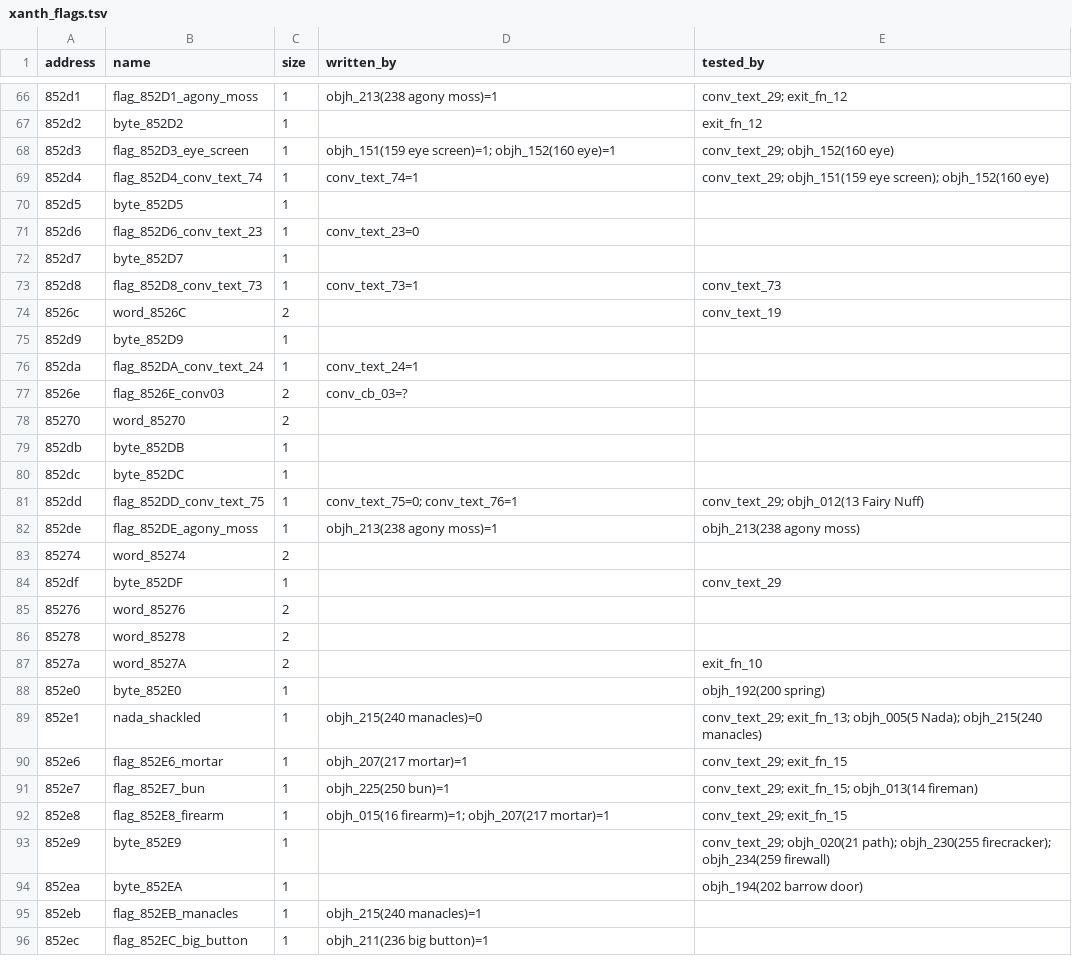
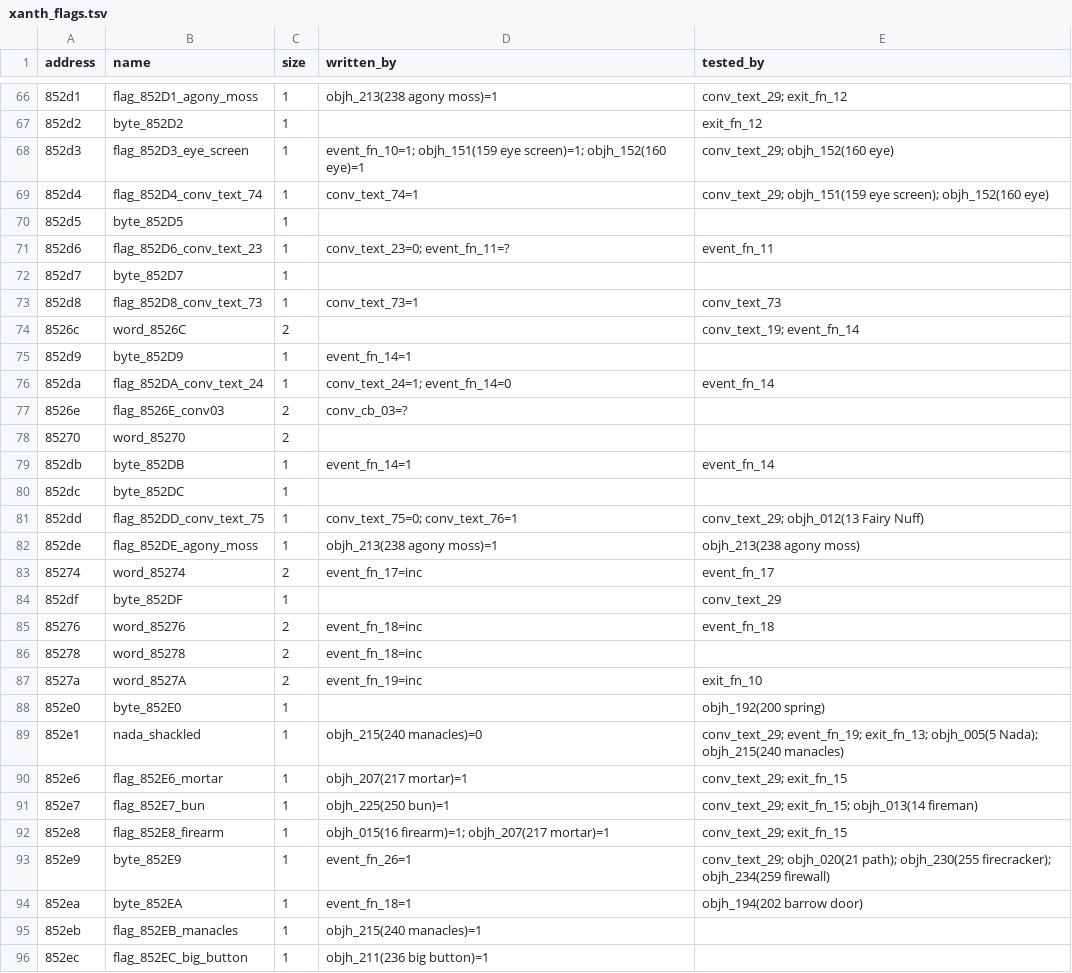
Before and after one commit to dreammaster/reverse-engineering-notes, a TSV file: xanth/reversing/analysis/xanth_flags.tsv, drawn as a sheet; only a part is shown, gaps mark what is left out; the diff covers the shown part only.

```diff
--- a/xanth/reversing/analysis/xanth_flags.tsv
+++ b/xanth/reversing/analysis/xanth_flags.tsv
@@ -67,14 +67,14 @@ address	name	size	written_by	tested_by
 852d2	byte_852D2	1		exit_fn_12
-852d3	flag_852D3_eye_screen	1	objh_151(159 eye screen)=1; objh_152(160 eye)=1	conv_text_29; objh_152(160 eye)
+852d3	flag_852D3_eye_screen	1	event_fn_10=1; objh_151(159 eye screen)=1; objh_152(160 eye)=1	conv_text_29; objh_152(160 eye)
 852d4	flag_852D4_conv_text_74	1	conv_text_74=1	conv_text_29; objh_151(159 eye screen); objh_152(160 eye)
 852d5	byte_852D5	1		
-852d6	flag_852D6_conv_text_23	1	conv_text_23=0	
+852d6	flag_852D6_conv_text_23	1	conv_text_23=0; event_fn_11=?	event_fn_11
 852d7	byte_852D7	1		
 852d8	flag_852D8_conv_text_73	1	conv_text_73=1	conv_text_73
-8526c	word_8526C	2		conv_text_19
-852d9	byte_852D9	1		
-852da	flag_852DA_conv_text_24	1	conv_text_24=1	
+8526c	word_8526C	2		conv_text_19; event_fn_14
+852d9	byte_852D9	1	event_fn_14=1	
+852da	flag_852DA_conv_text_24	1	conv_text_24=1; event_fn_14=0	event_fn_14
 8526e	flag_8526E_conv03	2	conv_cb_03=?	
 85270	word_85270	2		
-852db	byte_852DB	1		
+852db	byte_852DB	1	event_fn_14=1	event_fn_14
 852dc	byte_852DC	1		
@@ -82,9 +82,9 @@ address	name	size	written_by	tested_by
 852de	flag_852DE_agony_moss	1	objh_213(238 agony moss)=1	objh_213(238 agony moss)
-85274	word_85274	2		
+85274	word_85274	2	event_fn_17=inc	event_fn_17
 852df	byte_852DF	1		conv_text_29
-85276	word_85276	2		
-85278	word_85278	2		
-8527a	word_8527A	2		exit_fn_10
+85276	word_85276	2	event_fn_18=inc	event_fn_18
+85278	word_85278	2	event_fn_18=inc	
+8527a	word_8527A	2	event_fn_19=inc	exit_fn_10
 852e0	byte_852E0	1		objh_192(200 spring)
-852e1	nada_shackled	1	objh_215(240 manacles)=0	conv_text_29; exit_fn_13; objh_005(5 Nada); objh_215(240 manacles)
+852e1	nada_shackled	1	objh_215(240 manacles)=0	conv_text_29; event_fn_19; exit_fn_13; objh_005(5 Nada); objh_215(240 manacles)
 852e6	flag_852E6_mortar	1	objh_207(217 mortar)=1	conv_text_29; exit_fn_15
@@ -92,4 +92,4 @@ address	name	size	written_by	tested_by
 852e8	flag_852E8_firearm	1	objh_015(16 firearm)=1; objh_207(217 mortar)=1	conv_text_29; exit_fn_15
-852e9	byte_852E9	1		conv_text_29; objh_020(21 path); objh_230(255 firecracker); objh_234(259 firewall)
-852ea	byte_852EA	1		objh_194(202 barrow door)
+852e9	byte_852E9	1	event_fn_26=1	conv_text_29; objh_020(21 path); objh_230(255 firecracker); objh_234(259 firewall)
+852ea	byte_852EA	1	event_fn_18=1	objh_194(202 barrow door)
 852eb	flag_852EB_manacles	1	objh_215(240 manacles)=1	
```
Also changed, not shown: 49 edited cells elsewhere in this file, xanth/reversing/analysis/manual_names.tsv, 4 other files.
